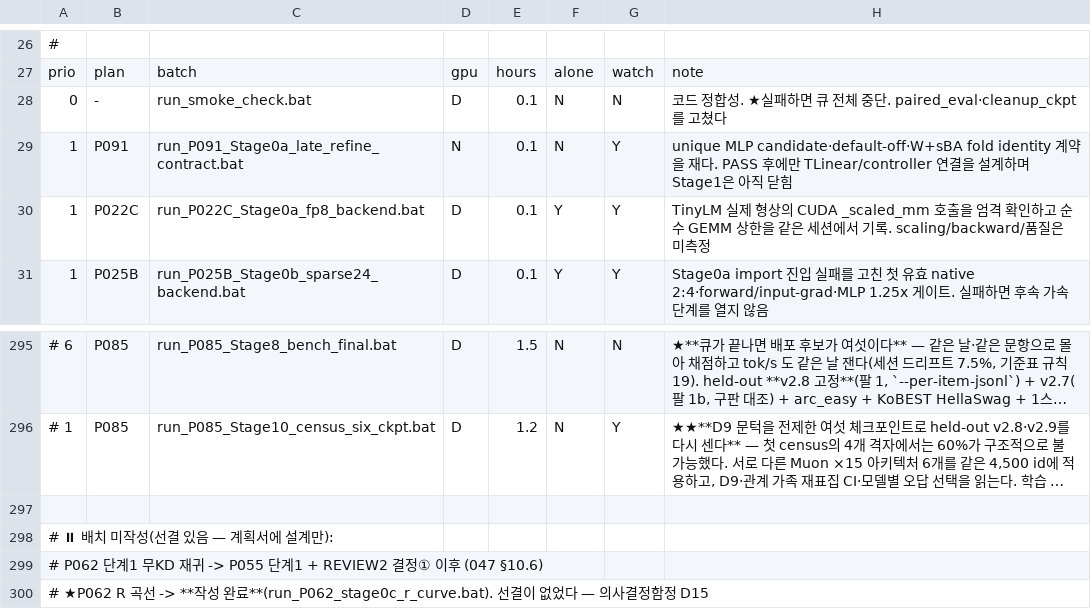
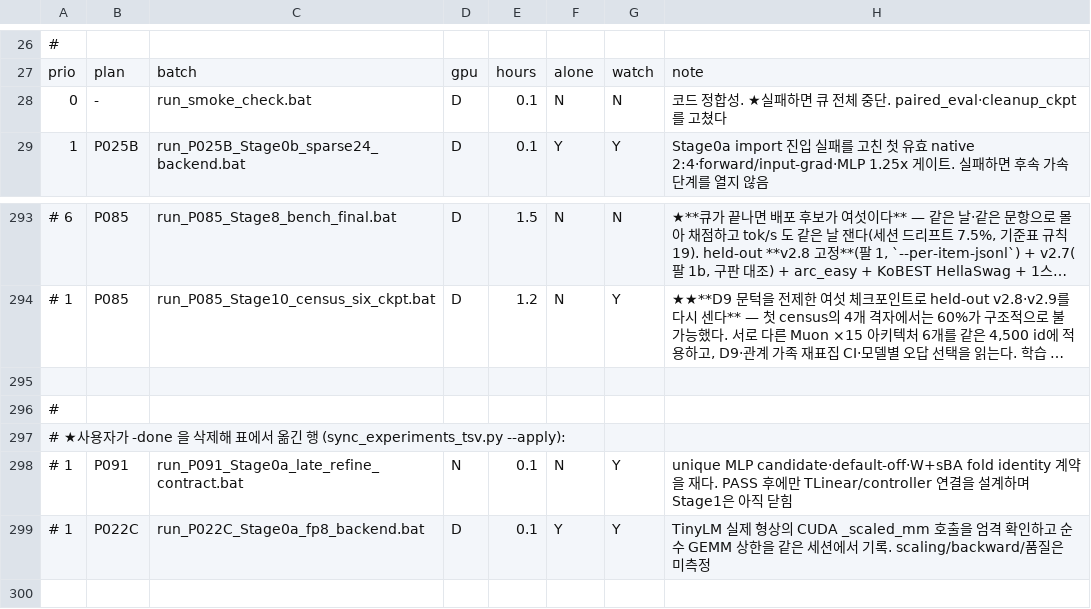
Before and after one commit to myplmy/TinyLM, a TSV file: experiments.tsv, drawn as a sheet; only a part is shown, gaps mark what is left out; the shorter side is filled out with more unchanged rows; long unchanged cells end in …; removed rows and columns are numbered as before the commit, all else as after; the diff names each change by its address in the sheet, - before the commit and + after, or states it on an @@ line.

```diff
--- a/experiments.tsv
+++ b/experiments.tsv
-row 29: 1 | P091 | run_P091_Stage0a_late_refine_contract.bat | N | 0.1 | N | Y | unique MLP candidate·default-off·W+sBA fold identity 계약을 재다. PASS 후에만 TLinear/controller 연결을 설계하며 Stage1은 아직 닫힘
-row 30: 1 | P022C | run_P022C_Stage0a_fp8_backend.bat | D | 0.1 | Y | Y | TinyLM 실제 형상의 CUDA _scaled_mm 호출을 엄격 확인하고 순수 GEMM 상한을 같은 세션에서 기록. scaling/backward/품질은 미측정
+row 295: (empty)
+row 296: #
+row 297: # ★사용자가 -done 을 삭제해 표에서 옮긴 행 (sync_experiments_tsv.py --apply):
+row 298: # 1 | P091 | run_P091_Stage0a_late_refine_contract.bat | N | 0.1 | N | Y | unique MLP candidate·default-off·W+sBA fold identity 계약을 재다. PASS 후에만 TLinear/controller 연결을 설계하며 Stage1은 아직 닫힘
+row 299: # 1 | P022C | run_P022C_Stage0a_fp8_backend.bat | D | 0.1 | Y | Y | TinyLM 실제 형상의 CUDA _scaled_mm 호출을 엄격 확인하고 순수 GEMM 상한을 같은 세션에서 기록. scaling/backward/품질은 미측정
```
Also changed, not shown: 4 other files.
